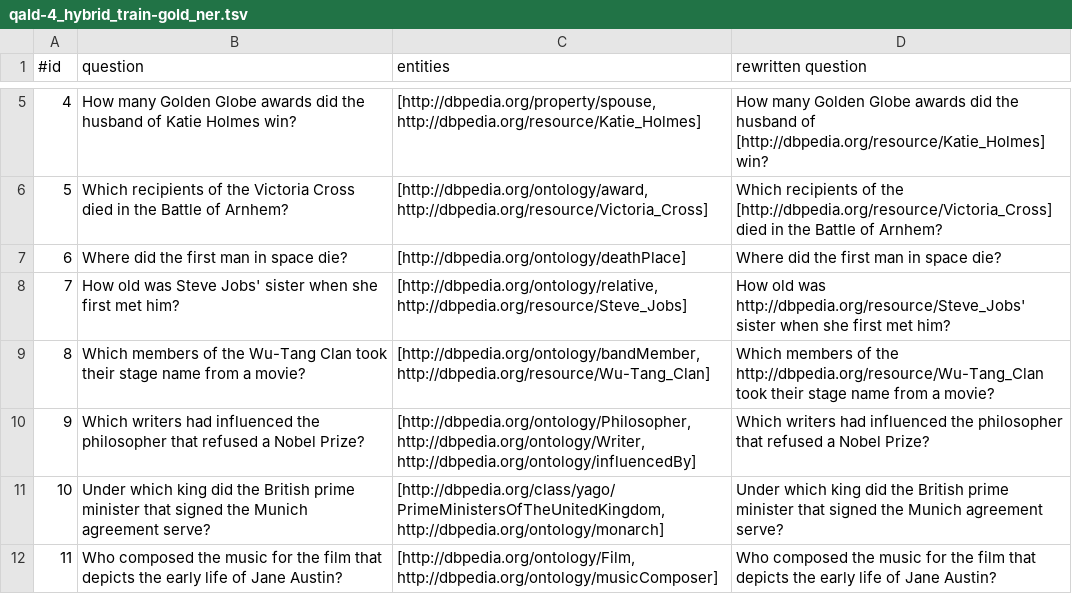
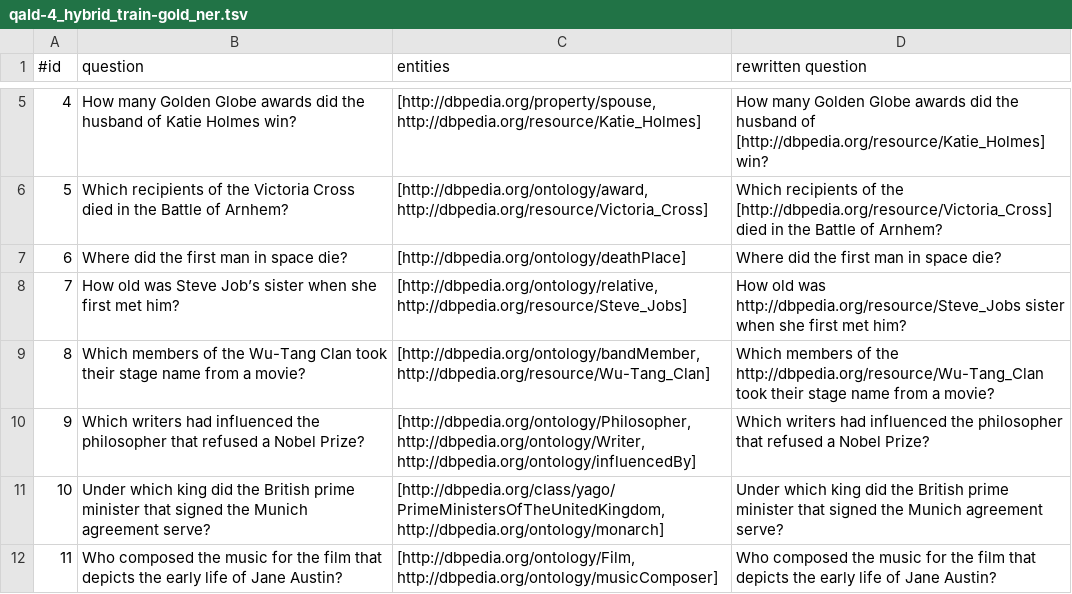
Before and after one commit to semantic-systems/NLIWOD, a TSV file: resources/qald-4_hybrid_train-gold_ner.tsv, drawn as a sheet; only a part is shown, gaps mark what is left out.

```diff
--- a/resources/qald-4_hybrid_train-gold_ner.tsv
+++ b/resources/qald-4_hybrid_train-gold_ner.tsv
@@ -7,3 +7,3 @@
 6	Where did the first man in space die?	[http://dbpedia.org/ontology/deathPlace]	Where did the first man in space die?
-7	How old was Steve Jobs' sister when she first met him?	[http://dbpedia.org/ontology/relative, http://dbpedia.org/resource/Steve_Jobs]	How old was http://dbpedia.org/resource/Steve_Jobs' sister when she first met him?
+7	How old was Steve Job’s sister when she first met him?	[http://dbpedia.org/ontology/relative, http://dbpedia.org/resource/Steve_Jobs]	How old was http://dbpedia.org/resource/Steve_Jobs sister when she first met him?
 8	Which members of the Wu-Tang Clan took their stage name from a movie?	[http://dbpedia.org/ontology/bandMember, http://dbpedia.org/resource/Wu-Tang_Clan]	Which members of the  http://dbpedia.org/resource/Wu-Tang_Clan took their stage name from a movie?
```
Also changed, not shown: 12 other files.
